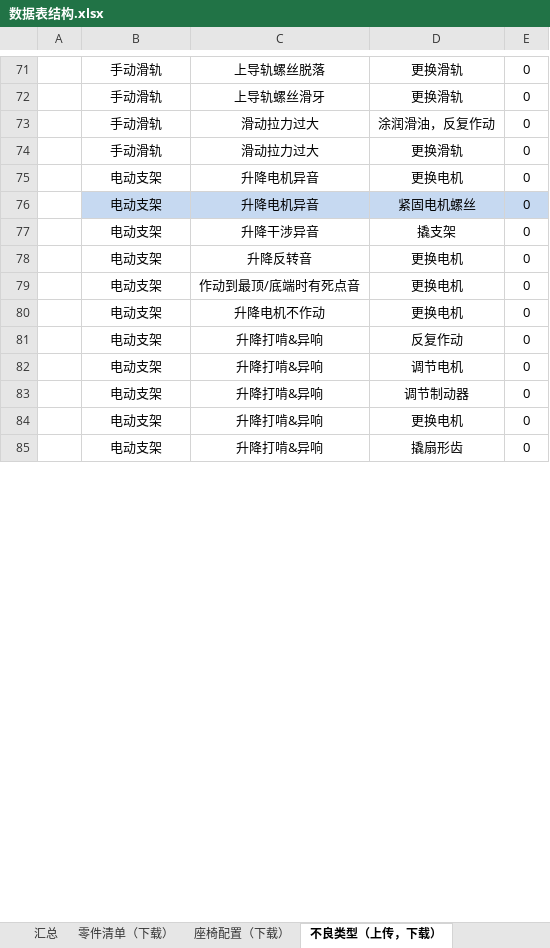
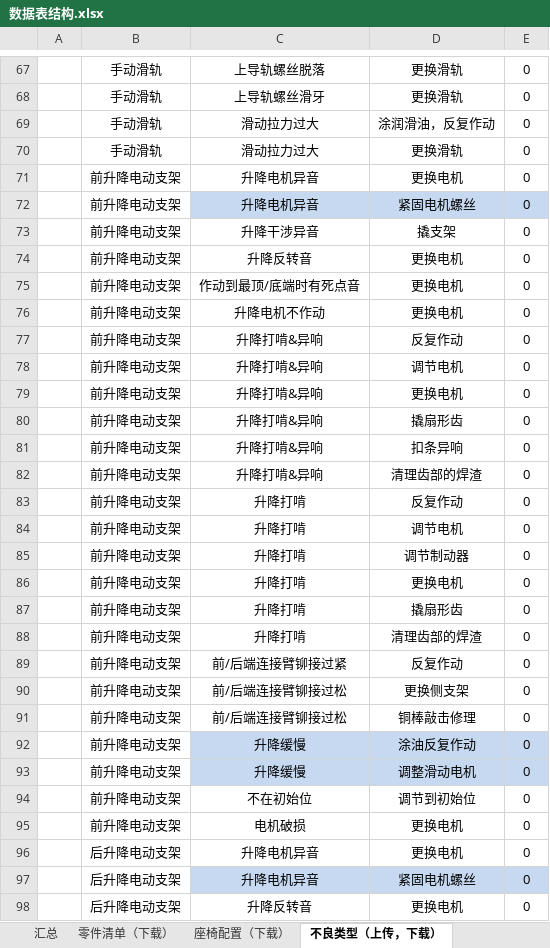
Before and after one commit to 102757017/wico, an Excel workbook: wico/数据表结构.xlsx, sheet 不良类型（上传，下载）, drawn as a sheet; only a part is shown, gaps mark what is left out; values as stored, in another font and other column widths than the file's, no borders; removed rows and columns are numbered as before the commit, all else as after; the diff covers the shown part only; the diff names each change by its address in the sheet, - before the commit and + after, or states it on an @@ line.

```diff
--- a/wico/数据表结构.xlsx (sheet 不良类型（上传，下载）)
+++ b/wico/数据表结构.xlsx (sheet 不良类型（上传，下载）)
-B71:B78: 电动支架
+B71:B78: 前升降电动支架
-B72 fill: #C6D9F1
+B72 fill: none
-row 83:  | 电动支架 | 升降打啃&异响 | 调节制动器 | 0
-B79:B80: 电动支架
+B79:B80: 前升降电动支架
+row 81:  | 前升降电动支架 | 升降打啃&异响 | 扣条异响 | 0
+row 82:  | 前升降电动支架 | 升降打啃&异响 | 清理齿部的焊渣 | 0
+row 83:  | 前升降电动支架 | 升降打啃 | 反复作动 | 0
+row 84:  | 前升降电动支架 | 升降打啃 | 调节电机 | 0
+row 85:  | 前升降电动支架 | 升降打啃 | 调节制动器 | 0
+row 86:  | 前升降电动支架 | 升降打啃 | 更换电机 | 0
+row 87:  | 前升降电动支架 | 升降打啃 | 撬扇形齿 | 0
+row 88:  | 前升降电动支架 | 升降打啃 | 清理齿部的焊渣 | 0
+row 89:  | 前升降电动支架 | 前/后端连接臂铆接过紧 | 反复作动 | 0
+row 90:  | 前升降电动支架 | 前/后端连接臂铆接过松 | 更换侧支架 | 0
+row 91:  | 前升降电动支架 | 前/后端连接臂铆接过松 | 铜棒敲击修理 | 0
+row 92:  | 前升降电动支架 | 升降缓慢 | 涂油反复作动 | 0
+row 93:  | 前升降电动支架 | 升降缓慢 | 调整滑动电机 | 0
+row 94:  | 前升降电动支架 | 不在初始位 | 调节到初始位 | 0
+row 95:  | 前升降电动支架 | 电机破损 | 更换电机 | 0
+row 96:  | 后升降电动支架 | 升降电机异音 | 更换电机 | 0
+row 97:  | 后升降电动支架 | 升降电机异音 | 紧固电机螺丝 | 0
+row 98:  | 后升降电动支架 | 升降反转音 | 更换电机 | 0
```
Also changed, not shown: 14 added rows, 8 removed rows, 15 edited cells and cell formats elsewhere in this sheet, sheet 零件清单（下载）, charts or pictures, 3 other files.
